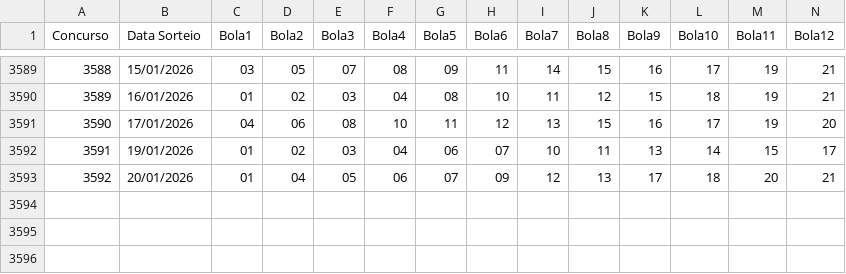
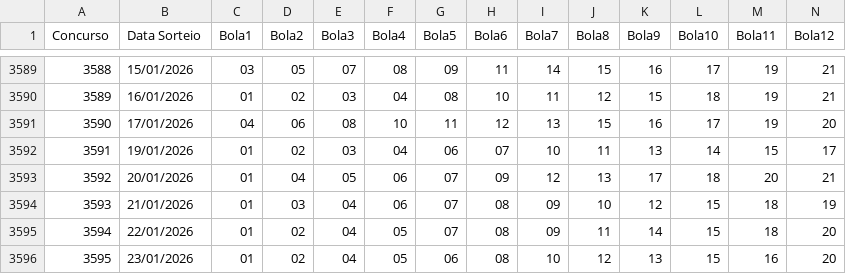
Before and after one commit to afranciscoff/ZettaBet, a CSV file: loteria.csv, drawn as a sheet; only a part is shown, gaps mark what is left out; rows hold the shown columns only; the diff names each change by its address in the sheet, - before the commit and + after, or states it on an @@ line.

```diff
--- a/loteria.csv
+++ b/loteria.csv
+row 3594: 3593 | 21/01/2026 | 01 | 03 | 04 | 06 | 07 | 08 | 09 | 10 | 12 | 15 | 18 | 19
+row 3595: 3594 | 22/01/2026 | 01 | 02 | 04 | 05 | 07 | 08 | 09 | 11 | 14 | 15 | 18 | 20
+row 3596: 3595 | 23/01/2026 | 01 | 02 | 04 | 05 | 06 | 08 | 10 | 12 | 13 | 15 | 16 | 20
```
